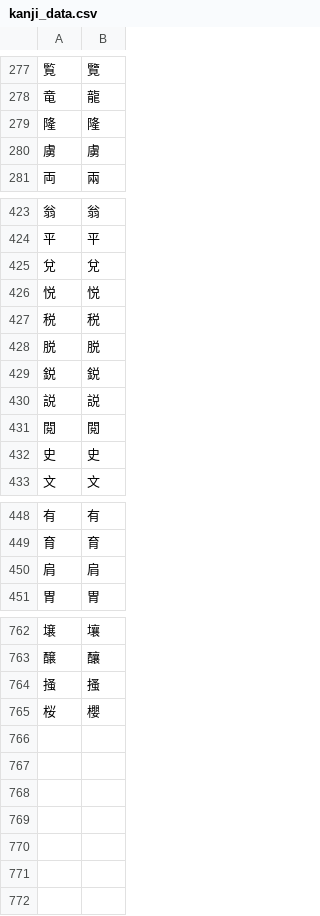
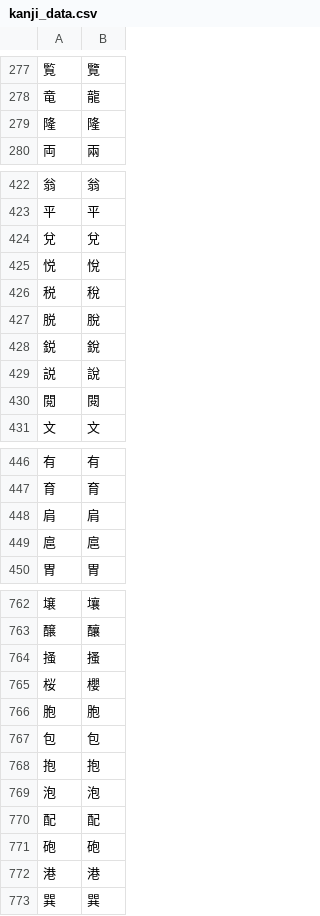
Before and after one commit to Dimyauwin/Koukijitentai-converter, a CSV file: kanji_data.csv, drawn as a sheet; only a part is shown, gaps mark what is left out; removed rows and columns are numbered as before the commit, all else as after; the diff covers the shown part only; the diff names each change by its address in the sheet, - before the commit and + after, or states it on an @@ line.

Commit message:
Update kanji_data.csv

```diff
--- a/kanji_data.csv
+++ b/kanji_data.csv
-row 280: 虜 | 虜
-B425: 悦
+B425: 悅
-B426: 税
+B426: 稅
-B427: 脱
+B427: 脫
-B428: 鋭
+B428: 銳
-B429: 説
+B429: 說
-B430: 閲
+B430: 閱
-row 432: 史 | 史
+row 449: 扈 | 扈
+row 766: 胞 | 胞
+row 767: 包 | 包
+row 768: 抱 | 抱
+row 769: 泡 | 泡
+row 770: 配 | 配
+row 771: 砲 | 砲
+row 772: 港 | 港
+row 773: 巽 | 巽
```
Also changed, not shown: 1 added row elsewhere in this file.
